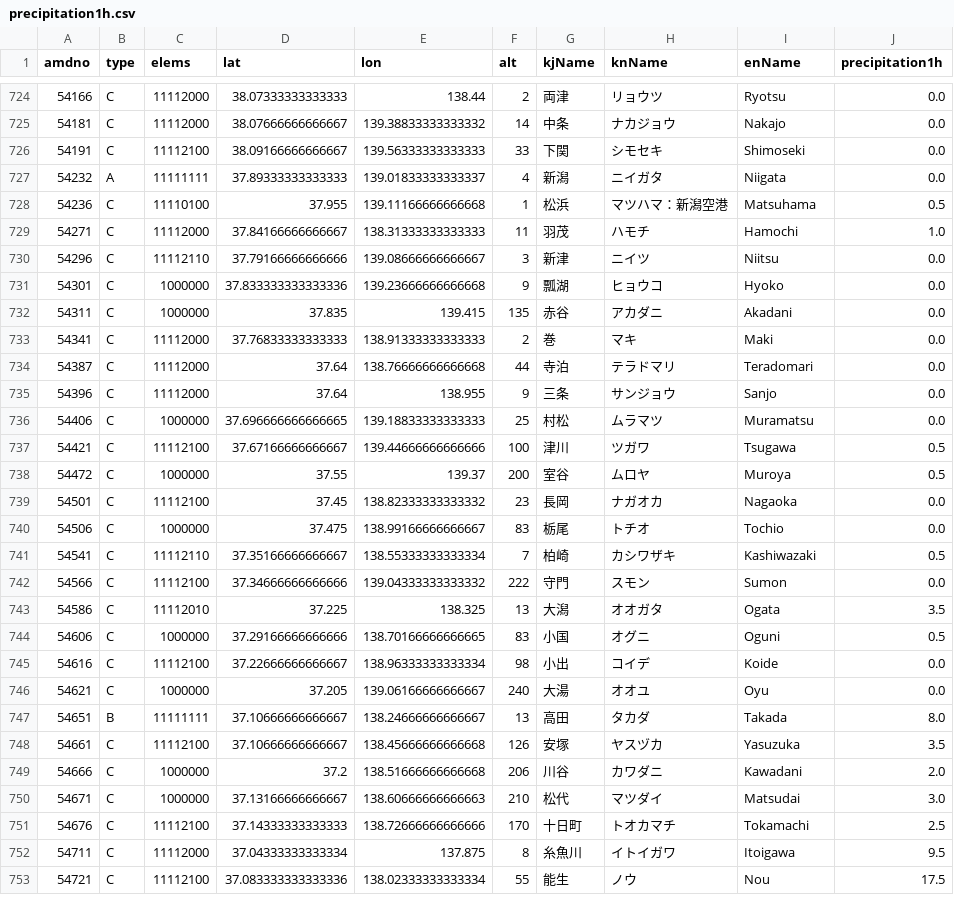
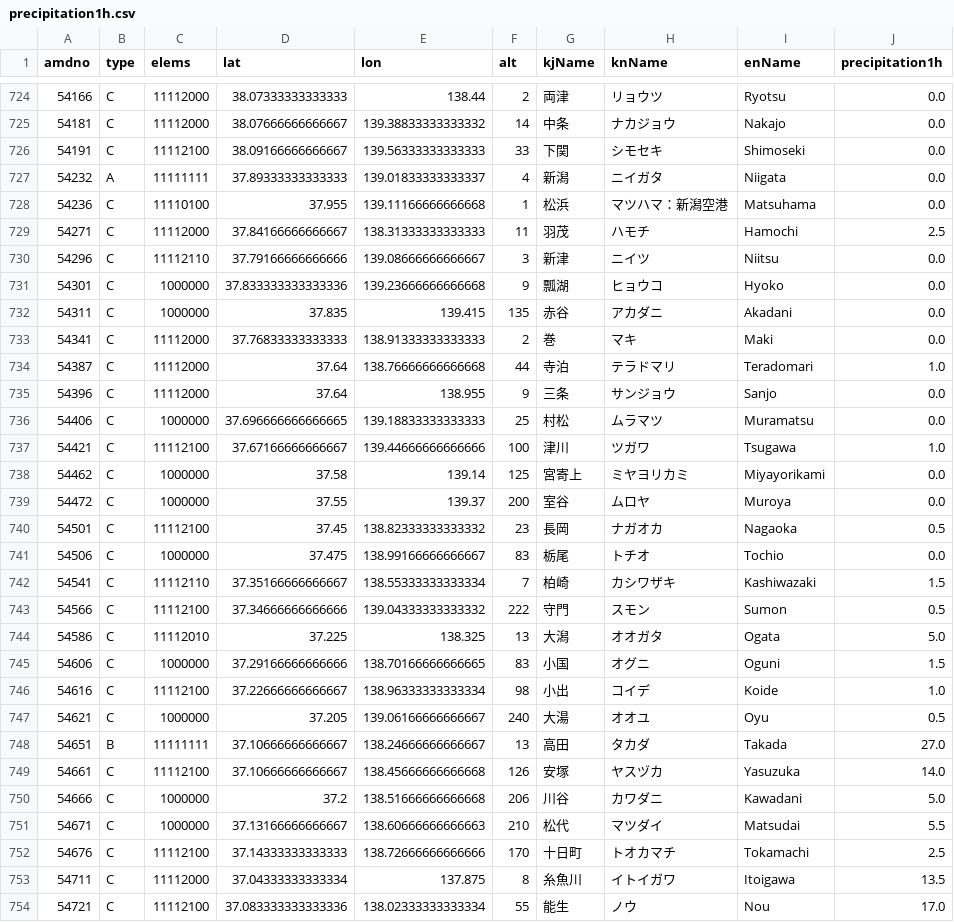
Before and after one commit to Nikkei-Visual-Data-Journalism/JMA, a CSV file: precipitation1h.csv, drawn as a sheet; only a part is shown, gaps mark what is left out; the diff covers the shown part only.

```diff
--- a/precipitation1h.csv
+++ b/precipitation1h.csv
@@ -727,4 +727,4 @@
 54232,A,11111111,37.89333333333333,139.01833333333337,4,新潟,ニイガタ,Niigata,0.0
-54236,C,11110100,37.955,139.11166666666668,1,松浜,マツハマ：新潟空港,Matsuhama,0.5
-54271,C,11112000,37.84166666666667,138.31333333333333,11,羽茂,ハモチ,Hamochi,1.0
+54236,C,11110100,37.955,139.11166666666668,1,松浜,マツハマ：新潟空港,Matsuhama,0.0
+54271,C,11112000,37.84166666666667,138.31333333333333,11,羽茂,ハモチ,Hamochi,2.5
 54296,C,11112110,37.79166666666666,139.08666666666667,3,新津,ニイツ,Niitsu,0.0
@@ -733,21 +733,22 @@
 54341,C,11112000,37.76833333333333,138.91333333333333,2,巻,マキ,Maki,0.0
-54387,C,11112000,37.64,138.76666666666668,44,寺泊,テラドマリ,Teradomari,0.0
+54387,C,11112000,37.64,138.76666666666668,44,寺泊,テラドマリ,Teradomari,1.0
 54396,C,11112000,37.64,138.955,9,三条,サンジョウ,Sanjo,0.0
 54406,C,1000000,37.696666666666665,139.18833333333333,25,村松,ムラマツ,Muramatsu,0.0
-54421,C,11112100,37.67166666666667,139.44666666666666,100,津川,ツガワ,Tsugawa,0.5
-54472,C,1000000,37.55,139.37,200,室谷,ムロヤ,Muroya,0.5
-54501,C,11112100,37.45,138.82333333333332,23,長岡,ナガオカ,Nagaoka,0.0
+54421,C,11112100,37.67166666666667,139.44666666666666,100,津川,ツガワ,Tsugawa,1.0
+54462,C,1000000,37.58,139.14,125,宮寄上,ミヤヨリカミ,Miyayorikami,0.0
+54472,C,1000000,37.55,139.37,200,室谷,ムロヤ,Muroya,0.0
+54501,C,11112100,37.45,138.82333333333332,23,長岡,ナガオカ,Nagaoka,0.5
 54506,C,1000000,37.475,138.99166666666667,83,栃尾,トチオ,Tochio,0.0
-54541,C,11112110,37.35166666666667,138.55333333333334,7,柏崎,カシワザキ,Kashiwazaki,0.5
-54566,C,11112100,37.34666666666666,139.04333333333332,222,守門,スモン,Sumon,0.0
-54586,C,11112010,37.225,138.325,13,大潟,オオガタ,Ogata,3.5
-54606,C,1000000,37.29166666666666,138.70166666666665,83,小国,オグニ,Oguni,0.5
-54616,C,11112100,37.22666666666667,138.96333333333334,98,小出,コイデ,Koide,0.0
-54621,C,1000000,37.205,139.06166666666667,240,大湯,オオユ,Oyu,0.0
-54651,B,11111111,37.10666666666667,138.24666666666667,13,高田,タカダ,Takada,8.0
-54661,C,11112100,37.10666666666667,138.45666666666668,126,安塚,ヤスヅカ,Yasuzuka,3.5
-54666,C,1000000,37.2,138.51666666666668,206,川谷,カワダニ,Kawadani,2.0
-54671,C,1000000,37.13166666666667,138.60666666666663,210,松代,マツダイ,Matsudai,3.0
+54541,C,11112110,37.35166666666667,138.55333333333334,7,柏崎,カシワザキ,Kashiwazaki,1.5
+54566,C,11112100,37.34666666666666,139.04333333333332,222,守門,スモン,Sumon,0.5
+54586,C,11112010,37.225,138.325,13,大潟,オオガタ,Ogata,5.0
+54606,C,1000000,37.29166666666666,138.70166666666665,83,小国,オグニ,Oguni,1.5
+54616,C,11112100,37.22666666666667,138.96333333333334,98,小出,コイデ,Koide,1.0
+54621,C,1000000,37.205,139.06166666666667,240,大湯,オオユ,Oyu,0.5
+54651,B,11111111,37.10666666666667,138.24666666666667,13,高田,タカダ,Takada,27.0
+54661,C,11112100,37.10666666666667,138.45666666666668,126,安塚,ヤスヅカ,Yasuzuka,14.0
+54666,C,1000000,37.2,138.51666666666668,206,川谷,カワダニ,Kawadani,5.0
+54671,C,1000000,37.13166666666667,138.60666666666663,210,松代,マツダイ,Matsudai,5.5
 54676,C,11112100,37.14333333333333,138.72666666666666,170,十日町,トオカマチ,Tokamachi,2.5
-54711,C,11112000,37.04333333333334,137.875,8,糸魚川,イトイガワ,Itoigawa,9.5
-54721,C,11112100,37.083333333333336,138.02333333333334,55,能生,ノウ,Nou,17.5
+54711,C,11112000,37.04333333333334,137.875,8,糸魚川,イトイガワ,Itoigawa,13.5
+54721,C,11112100,37.083333333333336,138.02333333333334,55,能生,ノウ,Nou,17.0
```
Also changed, not shown: 108 edited cells elsewhere in this file, precipitation24h.csv, temp.csv.
